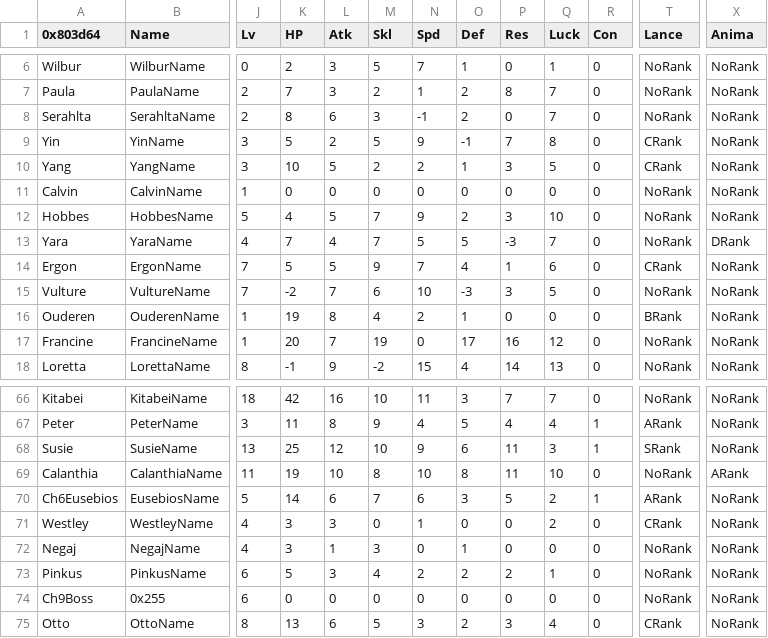
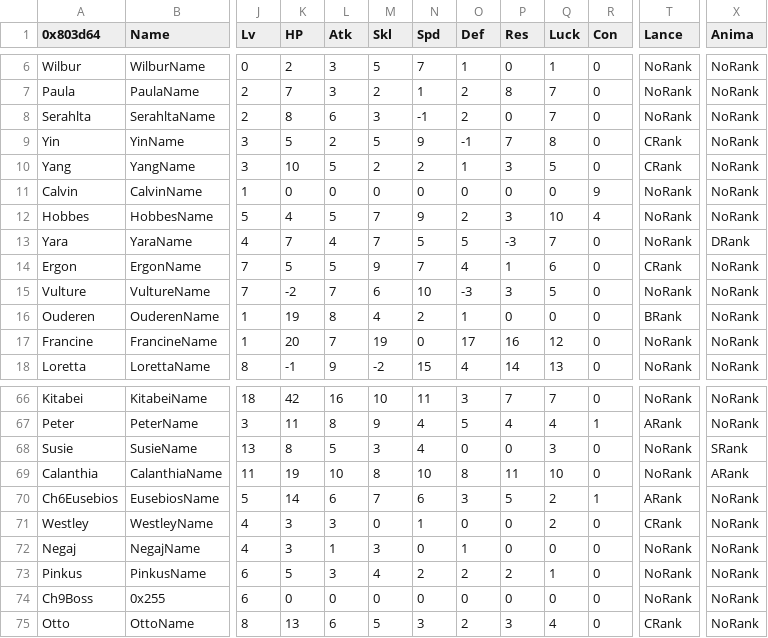
Before and after one commit to Peer56/CommunityBlitz5, a CSV file: Tables/NightmareModules/CharactersClasses/CharacterTable.csv, drawn as a sheet; only a part is shown, gaps mark what is left out; the diff names each change by its address in the sheet, - before the commit and + after, or states it on an @@ line.

```diff
--- a/Tables/NightmareModules/CharactersClasses/CharacterTable.csv
+++ b/Tables/NightmareModules/CharactersClasses/CharacterTable.csv
-R11 (Con): 0
+R11 (Con): 9
-R12 (Con): 0
+R12 (Con): 4
-K68 (HP): 25
+K68 (HP): 8
-L68 (Atk): 12
+L68 (Atk): 5
-M68 (Skl): 10
+M68 (Skl): 3
-N68 (Spd): 9
+N68 (Spd): 4
-O68 (Def): 6
+O68 (Def): 0
-P68 (Res): 11
+P68 (Res): 0
-R68 (Con): 1
+R68 (Con): 0
-T68 (Lance): SRank
+T68 (Lance): NoRank
-X68 (Anima): NoRank
+X68 (Anima): SRank
```
Also changed, not shown: Tables/NightmareModules/CharactersClasses/ClassTable.csv, Tables/NightmareModules/Items/ItemTable.csv, 2 other files.
